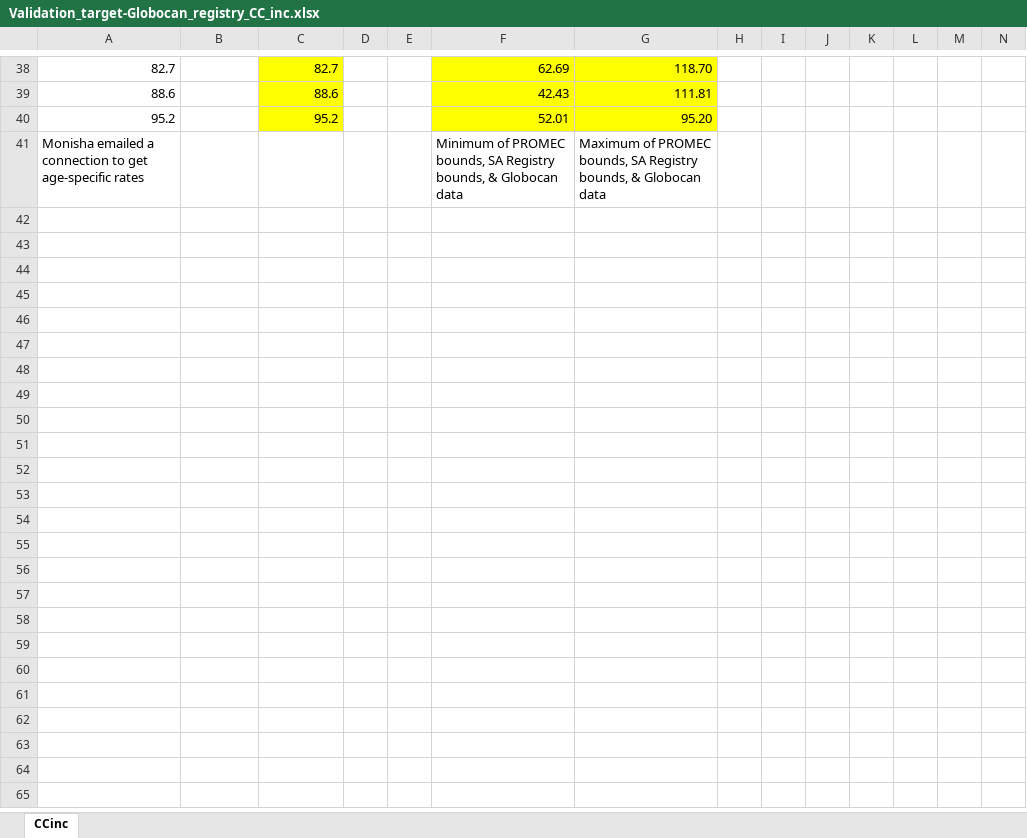
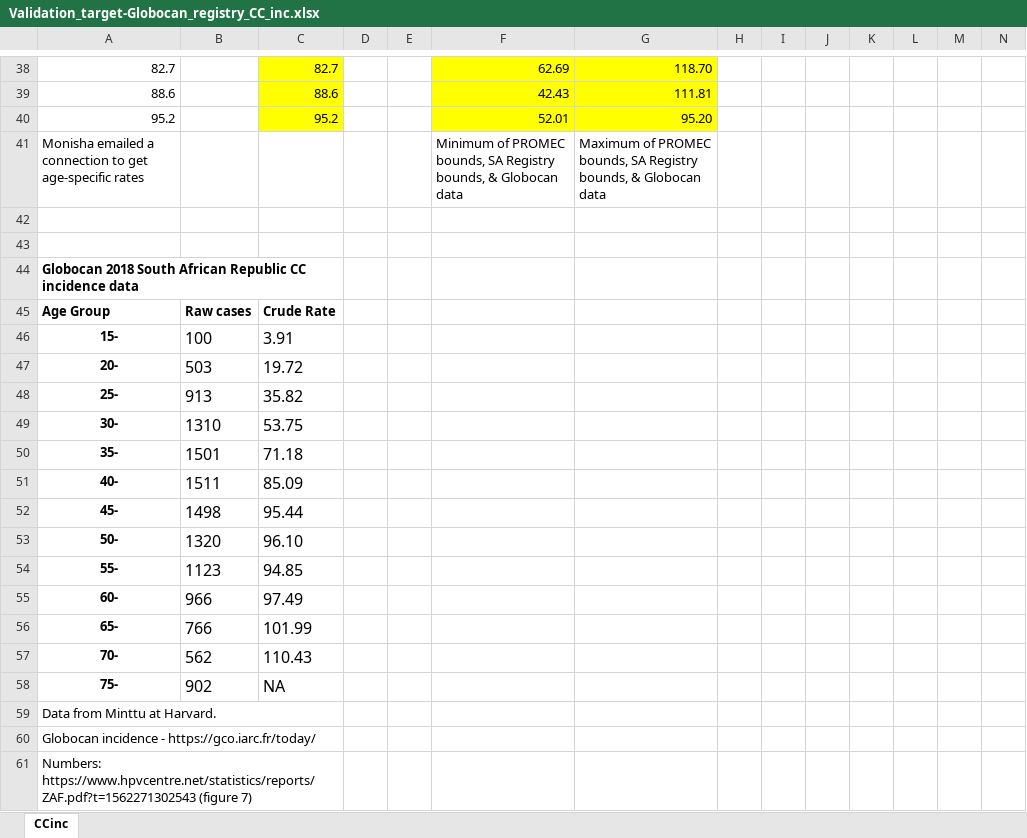
Before and after one commit to ICRC-Models/HHCoM, an Excel workbook: Config/Validation_target-Globocan_registry_CC_inc.xlsx, sheet CCinc, drawn as a sheet; only a part is shown, gaps mark what is left out; values as stored, in another font and other column widths than the file's, no borders; charts and pictures not drawn; rows hold the shown columns only; the diff names each change by its address in the sheet, - before the commit and + after, or states it on an @@ line.

Commit message:
Add Globocan 2018 CC inc by age data to Excel doc

```diff
--- a/Config/Validation_target-Globocan_registry_CC_inc.xlsx (sheet CCinc)
+++ b/Config/Validation_target-Globocan_registry_CC_inc.xlsx (sheet CCinc)
+row 42: (empty)
+row 43: (empty)
+row 44: Globocan 2018 South African Republic CC incidence data
+row 45: Age Group | Raw cases | Crude Rate
+row 46: 15- | 100 | 3.91
+row 47: 20- | 503 | 19.72
+row 48: 25- | 913 | 35.82
+row 49: 30- | 1310 | 53.75
+row 50: 35- | 1501 | 71.18
+row 51: 40- | 1511 | 85.09
+row 52: 45- | 1498 | 95.44
+row 53: 50- | 1320 | 96.10
+row 54: 55- | 1123 | 94.85
+row 55: 60- | 966 | 97.49
+row 56: 65- | 766 | 101.99
+row 57: 70- | 562 | 110.43
+row 58: 75- | 902 | NA
+row 59: Data from Minttu at Harvard.
+row 60: Globocan incidence - https://gco.iarc.fr/today/
+row 61: Numbers: https://www.hpvcentre.net/statistics/reports/ZAF.pdf?t=1562271302543 (figure 7)
```
Also changed, not shown: charts or pictures.
